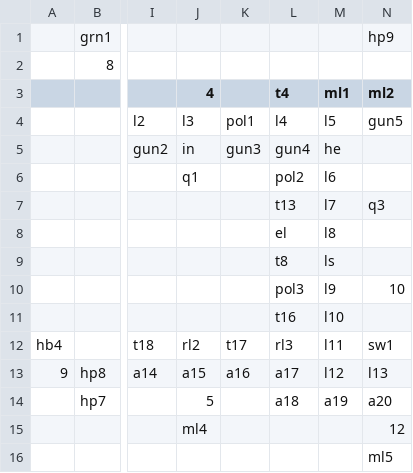
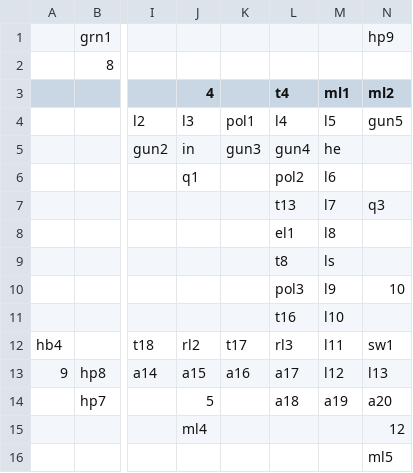
Before and after one commit to stevenla/zodiac, a CSV file: data/csv/machinist.csv, drawn as a sheet; only a part is shown, gaps mark what is left out; the diff names each change by its address in the sheet, - before the commit and + after, or states it on an @@ line.

```diff
--- a/data/csv/machinist.csv
+++ b/data/csv/machinist.csv
-L8 (t4): el
+L8 (t4): el1
```
Also changed, not shown: data/csv/blackmage.csv, data/csv/key.csv, 13 other files.
